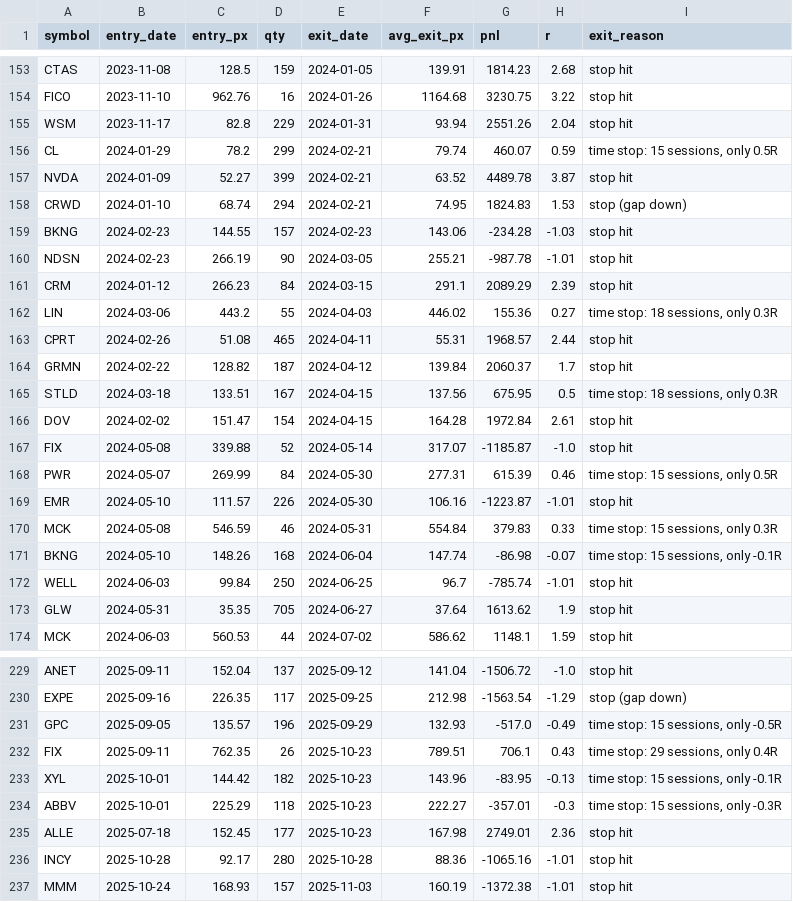
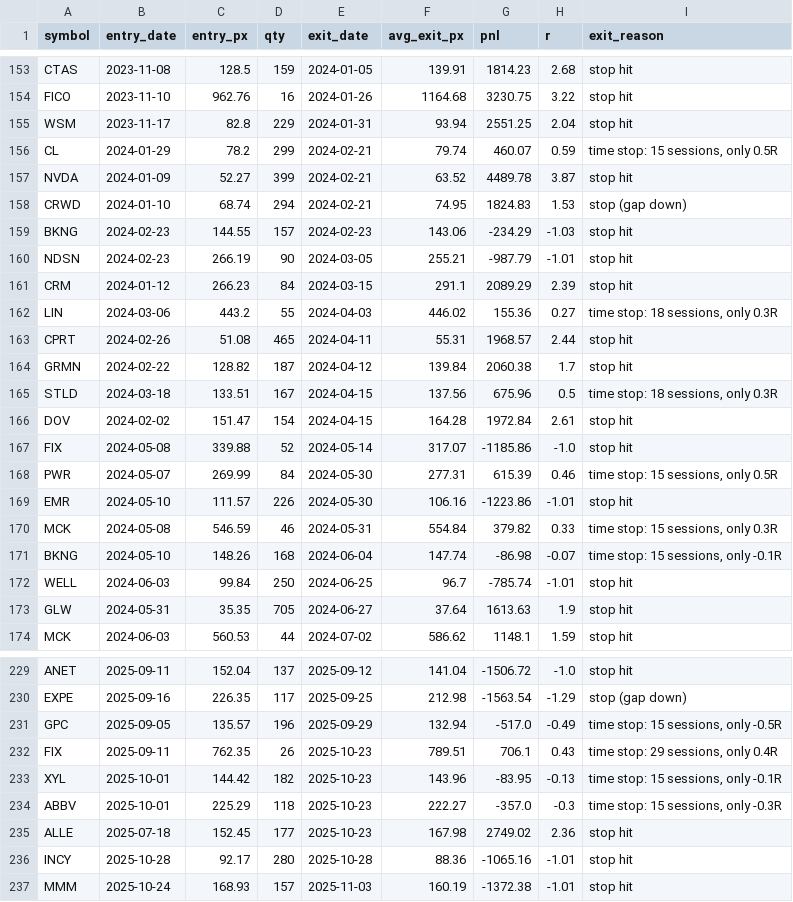
Before and after one commit to mimranaiwork/us-ai-signal-engine, a CSV file: backtesting/breakout_backtest_trades.csv, drawn as a sheet; only a part is shown, gaps mark what is left out; the diff covers the shown part only.

Commit message:
backtest report 2026-11-03

```diff
--- a/backtesting/breakout_backtest_trades.csv
+++ b/backtesting/breakout_backtest_trades.csv
@@ -154,3 +154,3 @@ CTAS,2023-11-08,128.5,159,2024-01-05,139.91,1814.23,2.68,stop hit
 FICO,2023-11-10,962.76,16,2024-01-26,1164.68,3230.75,3.22,stop hit
-WSM,2023-11-17,82.8,229,2024-01-31,93.94,2551.26,2.04,stop hit
+WSM,2023-11-17,82.8,229,2024-01-31,93.94,2551.25,2.04,stop hit
 CL,2024-01-29,78.2,299,2024-02-21,79.74,460.07,0.59,"time stop: 15 sessions, only 0.5R"
@@ -158,4 +158,4 @@ NVDA,2024-01-09,52.27,399,2024-02-21,63.52,4489.78,3.87,stop hit
 CRWD,2024-01-10,68.74,294,2024-02-21,74.95,1824.83,1.53,stop (gap down)
-BKNG,2024-02-23,144.55,157,2024-02-23,143.06,-234.28,-1.03,stop hit
-NDSN,2024-02-23,266.19,90,2024-03-05,255.21,-987.78,-1.01,stop hit
+BKNG,2024-02-23,144.55,157,2024-02-23,143.06,-234.29,-1.03,stop hit
+NDSN,2024-02-23,266.19,90,2024-03-05,255.21,-987.79,-1.01,stop hit
 CRM,2024-01-12,266.23,84,2024-03-15,291.1,2089.29,2.39,stop hit
@@ -163,12 +163,12 @@ LIN,2024-03-06,443.2,55,2024-04-03,446.02,155.36,0.27,"time stop: 18 sessions, o
 CPRT,2024-02-26,51.08,465,2024-04-11,55.31,1968.57,2.44,stop hit
-GRMN,2024-02-22,128.82,187,2024-04-12,139.84,2060.37,1.7,stop hit
-STLD,2024-03-18,133.51,167,2024-04-15,137.56,675.95,0.5,"time stop: 18 sessions, only 0.3R"
+GRMN,2024-02-22,128.82,187,2024-04-12,139.84,2060.38,1.7,stop hit
+STLD,2024-03-18,133.51,167,2024-04-15,137.56,675.96,0.5,"time stop: 18 sessions, only 0.3R"
 DOV,2024-02-02,151.47,154,2024-04-15,164.28,1972.84,2.61,stop hit
-FIX,2024-05-08,339.88,52,2024-05-14,317.07,-1185.87,-1.0,stop hit
+FIX,2024-05-08,339.88,52,2024-05-14,317.07,-1185.86,-1.0,stop hit
 PWR,2024-05-07,269.99,84,2024-05-30,277.31,615.39,0.46,"time stop: 15 sessions, only 0.5R"
-EMR,2024-05-10,111.57,226,2024-05-30,106.16,-1223.87,-1.01,stop hit
-MCK,2024-05-08,546.59,46,2024-05-31,554.84,379.83,0.33,"time stop: 15 sessions, only 0.3R"
+EMR,2024-05-10,111.57,226,2024-05-30,106.16,-1223.86,-1.01,stop hit
+MCK,2024-05-08,546.59,46,2024-05-31,554.84,379.82,0.33,"time stop: 15 sessions, only 0.3R"
 BKNG,2024-05-10,148.26,168,2024-06-04,147.74,-86.98,-0.07,"time stop: 15 sessions, only -0.1R"
 WELL,2024-06-03,99.84,250,2024-06-25,96.7,-785.74,-1.01,stop hit
-GLW,2024-05-31,35.35,705,2024-06-27,37.64,1613.62,1.9,stop hit
+GLW,2024-05-31,35.35,705,2024-06-27,37.64,1613.63,1.9,stop hit
 MCK,2024-06-03,560.53,44,2024-07-02,586.62,1148.1,1.59,stop hit
@@ -230,7 +230,7 @@ ANET,2025-09-11,152.04,137,2025-09-12,141.04,-1506.72,-1.0,stop hit
 EXPE,2025-09-16,226.35,117,2025-09-25,212.98,-1563.54,-1.29,stop (gap down)
-GPC,2025-09-05,135.57,196,2025-09-29,132.93,-517.0,-0.49,"time stop: 15 sessions, only -0.5R"
+GPC,2025-09-05,135.57,196,2025-09-29,132.94,-517.0,-0.49,"time stop: 15 sessions, only -0.5R"
 FIX,2025-09-11,762.35,26,2025-10-23,789.51,706.1,0.43,"time stop: 29 sessions, only 0.4R"
 XYL,2025-10-01,144.42,182,2025-10-23,143.96,-83.95,-0.13,"time stop: 15 sessions, only -0.1R"
-ABBV,2025-10-01,225.29,118,2025-10-23,222.27,-357.01,-0.3,"time stop: 15 sessions, only -0.3R"
-ALLE,2025-07-18,152.45,177,2025-10-23,167.98,2749.01,2.36,stop hit
+ABBV,2025-10-01,225.29,118,2025-10-23,222.27,-357.0,-0.3,"time stop: 15 sessions, only -0.3R"
+ALLE,2025-07-18,152.45,177,2025-10-23,167.98,2749.02,2.36,stop hit
 INCY,2025-10-28,92.17,280,2025-10-28,88.36,-1065.16,-1.01,stop hit
```
Also changed, not shown: 35 edited cells elsewhere in this file, 3 other files.
